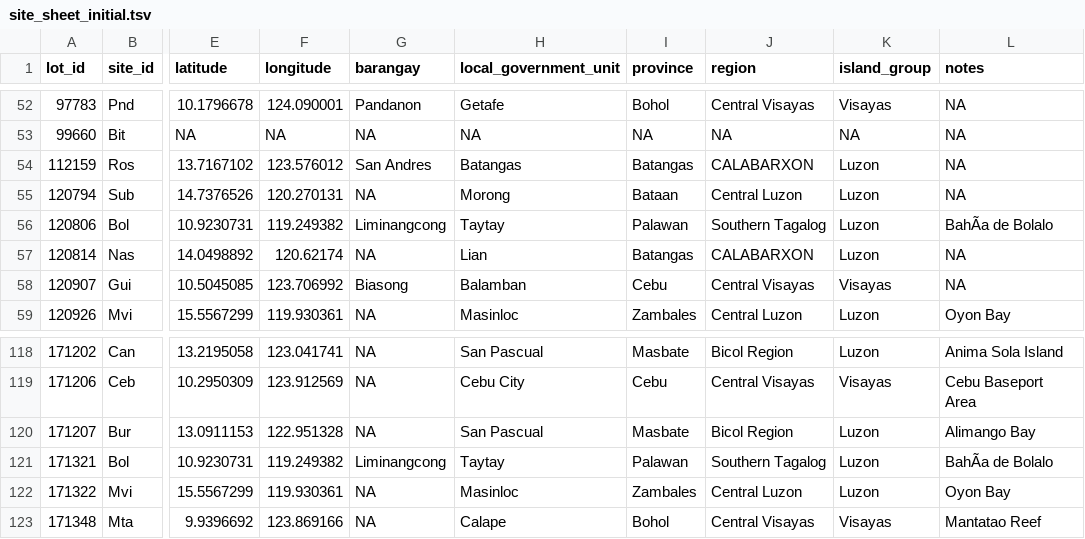
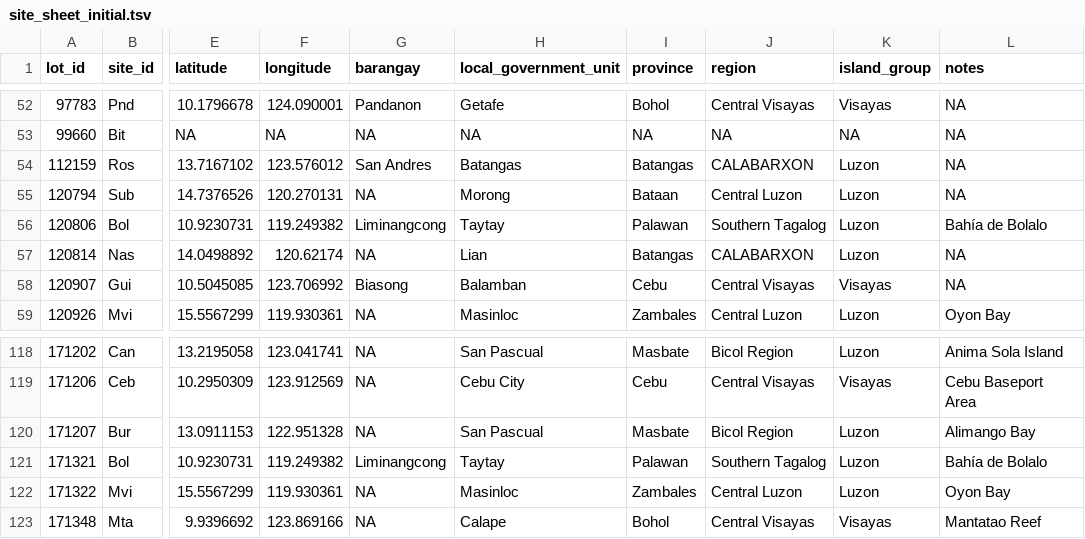
Before and after one commit to philippinespire/database_albatross_recollections, a TSV file: db_files/sampling_sites_sheets/site_sheet_initial.tsv, drawn as a sheet; only a part is shown, gaps mark what is left out; the diff names each change by its address in the sheet, - before the commit and + after, or states it on an @@ line.

```diff
--- a/db_files/sampling_sites_sheets/site_sheet_initial.tsv
+++ b/db_files/sampling_sites_sheets/site_sheet_initial.tsv
-L56 (notes): BahÃa de Bolalo
+L56 (notes): Bahía de Bolalo
-L121 (notes): BahÃa de Bolalo
+L121 (notes): Bahía de Bolalo
```
Also changed, not shown: 1 other file.
